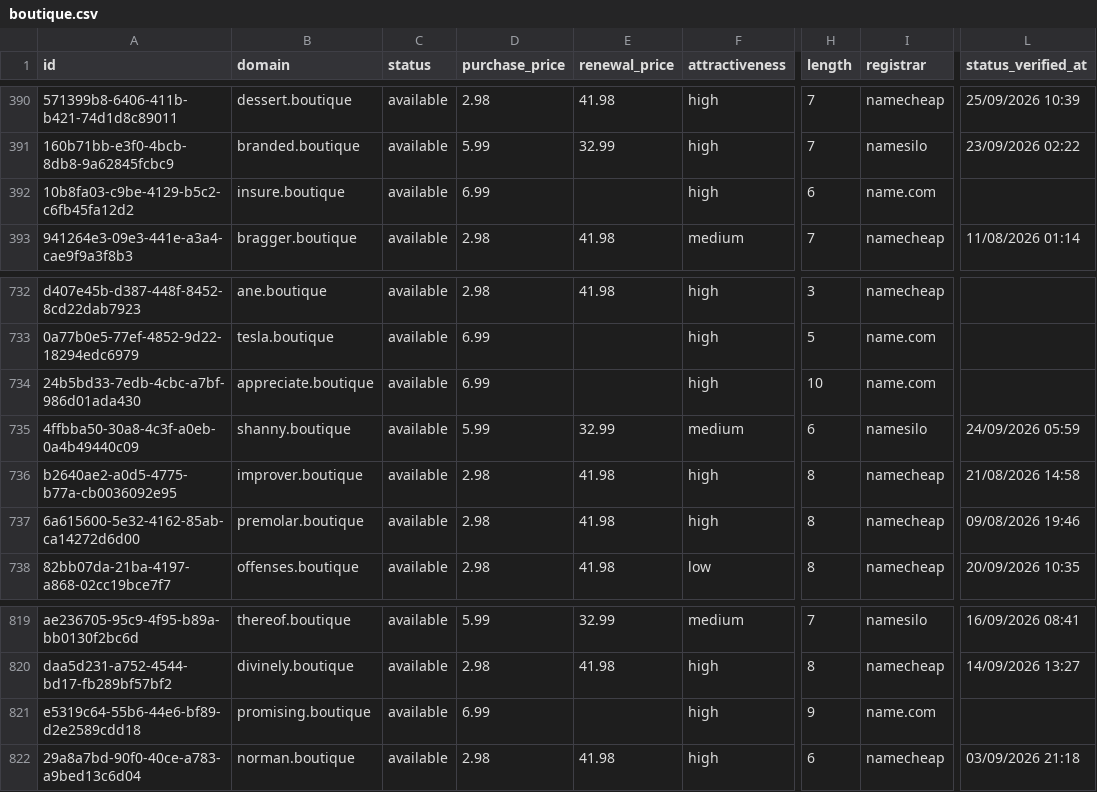
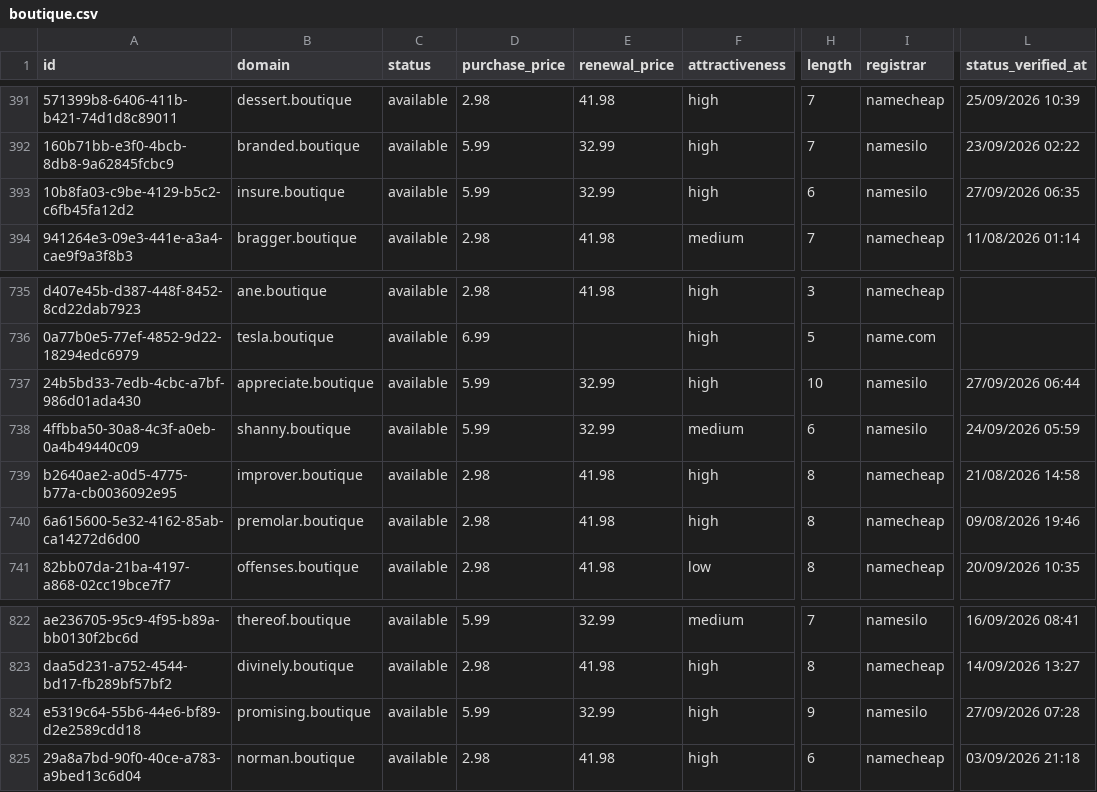
Before and after one commit to UniqueDomains/boutique-oneword-domains, a CSV file: boutique.csv, drawn as a sheet; only a part is shown, gaps mark what is left out; addresses are those after the commit; the diff covers the shown part only; the diff names each change by its address in the sheet, - before the commit and + after, or states it on an @@ line.

```diff
--- a/boutique.csv
+++ b/boutique.csv
-D393 (purchase_price): 6.99
+D393 (purchase_price): 5.99
-E393 (renewal_price): (empty)
+E393 (renewal_price): 32.99
-I393 (registrar): name.com
+I393 (registrar): namesilo
-L393 (status_verified_at): (empty)
+L393 (status_verified_at): 27/09/2026 06:35
-D737 (purchase_price): 6.99
+D737 (purchase_price): 5.99
-E737 (renewal_price): (empty)
+E737 (renewal_price): 32.99
-I737 (registrar): name.com
+I737 (registrar): namesilo
-L737 (status_verified_at): (empty)
+L737 (status_verified_at): 27/09/2026 06:44
-D824 (purchase_price): 6.99
+D824 (purchase_price): 5.99
-E824 (renewal_price): (empty)
+E824 (renewal_price): 32.99
-I824 (registrar): name.com
+I824 (registrar): namesilo
-L824 (status_verified_at): (empty)
+L824 (status_verified_at): 27/09/2026 07:28
```
Also changed, not shown: 3 added rows, 3 removed rows and 4 edited cells elsewhere in this file, 3 other files.
